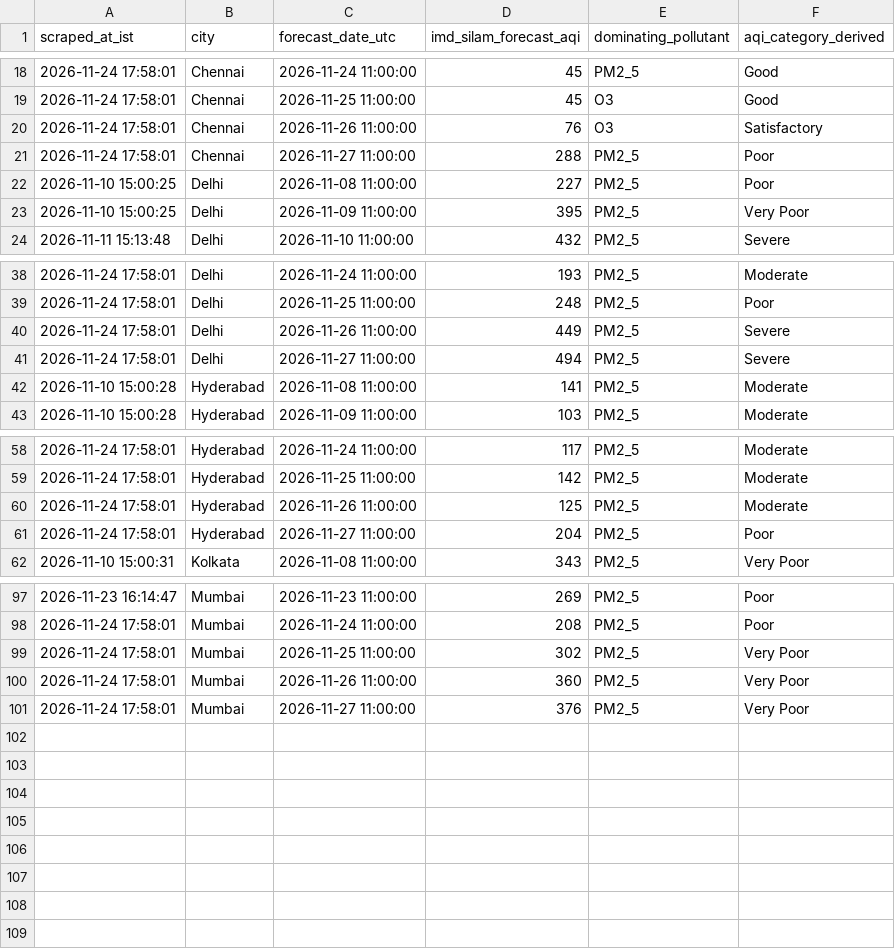
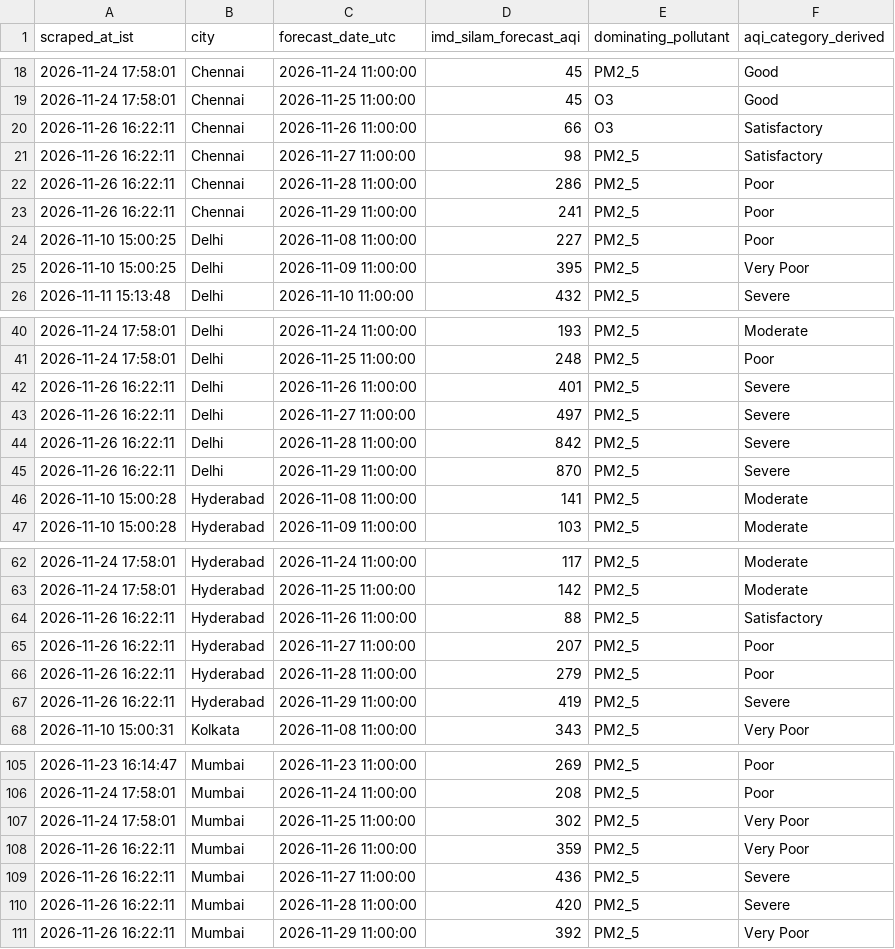
Before and after one commit to mrafiuddin50/imd-metro-aqi-forecast, a CSV file: data/daily_official_aqi_summary.csv, drawn as a sheet; only a part is shown, gaps mark what is left out; the diff covers the shown part only.

```diff
--- a/data/daily_official_aqi_summary.csv
+++ b/data/daily_official_aqi_summary.csv
@@ -19,4 +19,6 @@ scraped_at_ist,city,forecast_date_utc,imd_silam_forecast_aqi,dominating_pollutan
 2026-11-24 17:58:01,Chennai,2026-11-25 11:00:00,45,O3,Good
-2026-11-24 17:58:01,Chennai,2026-11-26 11:00:00,76,O3,Satisfactory
-2026-11-24 17:58:01,Chennai,2026-11-27 11:00:00,288,PM2_5,Poor
+2026-11-26 16:22:11,Chennai,2026-11-26 11:00:00,66,O3,Satisfactory
+2026-11-26 16:22:11,Chennai,2026-11-27 11:00:00,98,PM2_5,Satisfactory
+2026-11-26 16:22:11,Chennai,2026-11-28 11:00:00,286,PM2_5,Poor
+2026-11-26 16:22:11,Chennai,2026-11-29 11:00:00,241,PM2_5,Poor
 2026-11-10 15:00:25,Delhi,2026-11-08 11:00:00,227,PM2_5,Poor
@@ -39,4 +41,6 @@ scraped_at_ist,city,forecast_date_utc,imd_silam_forecast_aqi,dominating_pollutan
 2026-11-24 17:58:01,Delhi,2026-11-25 11:00:00,248,PM2_5,Poor
-2026-11-24 17:58:01,Delhi,2026-11-26 11:00:00,449,PM2_5,Severe
-2026-11-24 17:58:01,Delhi,2026-11-27 11:00:00,494,PM2_5,Severe
+2026-11-26 16:22:11,Delhi,2026-11-26 11:00:00,401,PM2_5,Severe
+2026-11-26 16:22:11,Delhi,2026-11-27 11:00:00,497,PM2_5,Severe
+2026-11-26 16:22:11,Delhi,2026-11-28 11:00:00,842,PM2_5,Severe
+2026-11-26 16:22:11,Delhi,2026-11-29 11:00:00,870,PM2_5,Severe
 2026-11-10 15:00:28,Hyderabad,2026-11-08 11:00:00,141,PM2_5,Moderate
@@ -59,4 +63,6 @@ scraped_at_ist,city,forecast_date_utc,imd_silam_forecast_aqi,dominating_pollutan
 2026-11-24 17:58:01,Hyderabad,2026-11-25 11:00:00,142,PM2_5,Moderate
-2026-11-24 17:58:01,Hyderabad,2026-11-26 11:00:00,125,PM2_5,Moderate
-2026-11-24 17:58:01,Hyderabad,2026-11-27 11:00:00,204,PM2_5,Poor
+2026-11-26 16:22:11,Hyderabad,2026-11-26 11:00:00,88,PM2_5,Satisfactory
+2026-11-26 16:22:11,Hyderabad,2026-11-27 11:00:00,207,PM2_5,Poor
+2026-11-26 16:22:11,Hyderabad,2026-11-28 11:00:00,279,PM2_5,Poor
+2026-11-26 16:22:11,Hyderabad,2026-11-29 11:00:00,419,PM2_5,Severe
 2026-11-10 15:00:31,Kolkata,2026-11-08 11:00:00,343,PM2_5,Very Poor
@@ -99,3 +107,5 @@ scraped_at_ist,city,forecast_date_utc,imd_silam_forecast_aqi,dominating_pollutan
 2026-11-24 17:58:01,Mumbai,2026-11-25 11:00:00,302,PM2_5,Very Poor
-2026-11-24 17:58:01,Mumbai,2026-11-26 11:00:00,360,PM2_5,Very Poor
-2026-11-24 17:58:01,Mumbai,2026-11-27 11:00:00,376,PM2_5,Very Poor
+2026-11-26 16:22:11,Mumbai,2026-11-26 11:00:00,359,PM2_5,Very Poor
+2026-11-26 16:22:11,Mumbai,2026-11-27 11:00:00,436,PM2_5,Severe
+2026-11-26 16:22:11,Mumbai,2026-11-28 11:00:00,420,PM2_5,Severe
+2026-11-26 16:22:11,Mumbai,2026-11-29 11:00:00,392,PM2_5,Very Poor
```
Also changed, not shown: 2 added rows and 4 edited cells elsewhere in this file, data/cities/chennai_hourly.csv, data/cities/delhi_hourly.csv, 7 other files.
